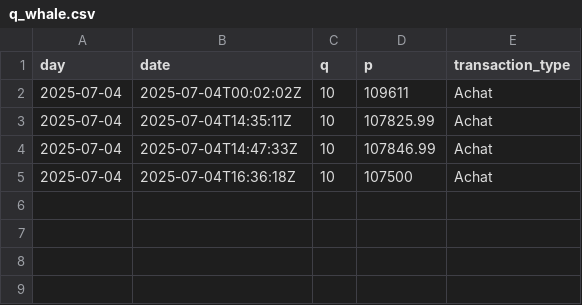
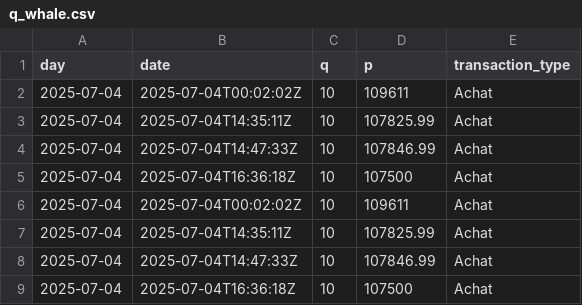
Before and after one commit to yassinedkk/binance, a CSV file: q_whale.csv, drawn as a sheet; the diff names each change by its address in the sheet, - before the commit and + after, or states it on an @@ line.

```diff
--- a/q_whale.csv
+++ b/q_whale.csv
+row 6: 2025-07-04 | 2025-07-04T00:02:02Z | 10 | 109611 | Achat
+row 7: 2025-07-04 | 2025-07-04T14:35:11Z | 10 | 107825.99 | Achat
+row 8: 2025-07-04 | 2025-07-04T14:47:33Z | 10 | 107846.99 | Achat
+row 9: 2025-07-04 | 2025-07-04T16:36:18Z | 10 | 107500 | Achat
```
Also changed, not shown: 1 other file.
